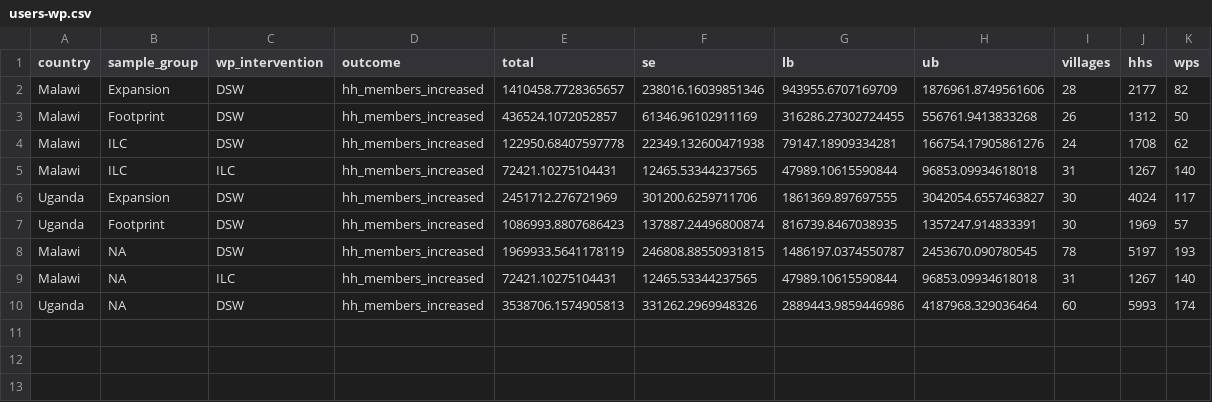
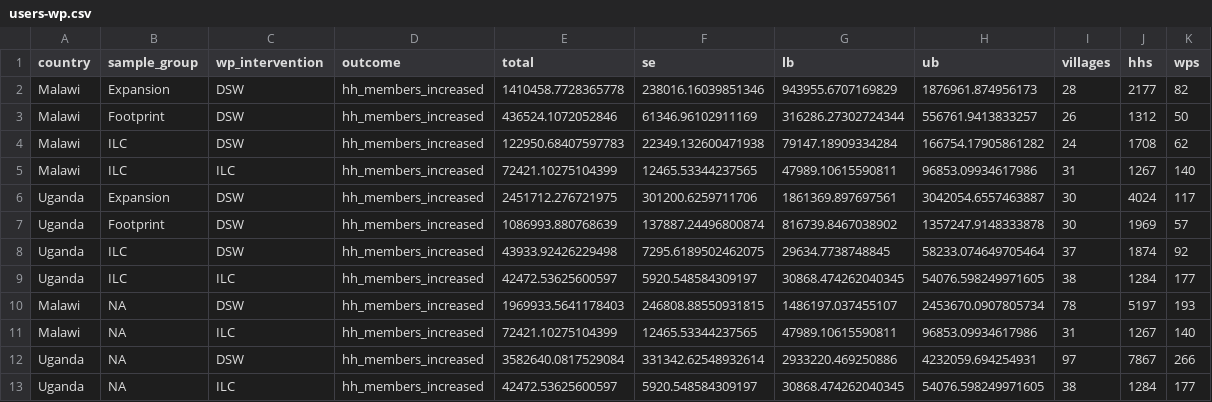
Before and after one commit to DevInnovationLab/takeup-surveys, a CSV file: output/tables/users-wp.csv, drawn as a sheet.

```diff
--- a/output/tables/users-wp.csv
+++ b/output/tables/users-wp.csv
@@ -1,10 +1,13 @@
 country,sample_group,wp_intervention,outcome,total,se,lb,ub,villages,hhs,wps
-Malawi,Expansion,DSW,hh_members_increased,1410458.7728365657,238016.16039851346,943955.6707169709,1876961.8749561606,28,2177,82
-Malawi,Footprint,DSW,hh_members_increased,436524.1072052857,61346.96102911169,316286.27302724455,556761.9413833268,26,1312,50
-Malawi,ILC,DSW,hh_members_increased,122950.68407597778,22349.132600471938,79147.18909334281,166754.17905861276,24,1708,62
-Malawi,ILC,ILC,hh_members_increased,72421.10275104431,12465.53344237565,47989.10615590844,96853.09934618018,31,1267,140
-Uganda,Expansion,DSW,hh_members_increased,2451712.276721969,301200.6259711706,1861369.897697555,3042054.6557463827,30,4024,117
-Uganda,Footprint,DSW,hh_members_increased,1086993.8807686423,137887.24496800874,816739.8467038935,1357247.914833391,30,1969,57
-Malawi,NA,DSW,hh_members_increased,1969933.5641178119,246808.88550931815,1486197.0374550787,2453670.090780545,78,5197,193
-Malawi,NA,ILC,hh_members_increased,72421.10275104431,12465.53344237565,47989.10615590844,96853.09934618018,31,1267,140
-Uganda,NA,DSW,hh_members_increased,3538706.1574905813,331262.2969948326,2889443.9859446986,4187968.329036464,60,5993,174
+Malawi,Expansion,DSW,hh_members_increased,1410458.7728365778,238016.16039851346,943955.6707169829,1876961.874956173,28,2177,82
+Malawi,Footprint,DSW,hh_members_increased,436524.1072052846,61346.96102911169,316286.27302724344,556761.9413833257,26,1312,50
+Malawi,ILC,DSW,hh_members_increased,122950.68407597783,22349.132600471938,79147.18909334284,166754.17905861282,24,1708,62
+Malawi,ILC,ILC,hh_members_increased,72421.10275104399,12465.53344237565,47989.10615590811,96853.09934617986,31,1267,140
+Uganda,Expansion,DSW,hh_members_increased,2451712.276721975,301200.6259711706,1861369.897697561,3042054.6557463887,30,4024,117
+Uganda,Footprint,DSW,hh_members_increased,1086993.880768639,137887.24496800874,816739.8467038902,1357247.9148333878,30,1969,57
+Uganda,ILC,DSW,hh_members_increased,43933.92426229498,7295.6189502462075,29634.7738748845,58233.074649705464,37,1874,92
+Uganda,ILC,ILC,hh_members_increased,42472.53625600597,5920.548584309197,30868.474262040345,54076.598249971605,38,1284,177
+Malawi,NA,DSW,hh_members_increased,1969933.5641178403,246808.88550931815,1486197.037455107,2453670.0907805734,78,5197,193
+Malawi,NA,ILC,hh_members_increased,72421.10275104399,12465.53344237565,47989.10615590811,96853.09934617986,31,1267,140
+Uganda,NA,DSW,hh_members_increased,3582640.0817529084,331342.62548932614,2933220.469250886,4232059.694254931,97,7867,266
+Uganda,NA,ILC,hh_members_increased,42472.53625600597,5920.548584309197,30868.474262040345,54076.598249971605,38,1284,177
```
Also changed, not shown: output/tables/chlorine-vil.csv, output/tables/chlorine-wp.csv, 11 other files.
